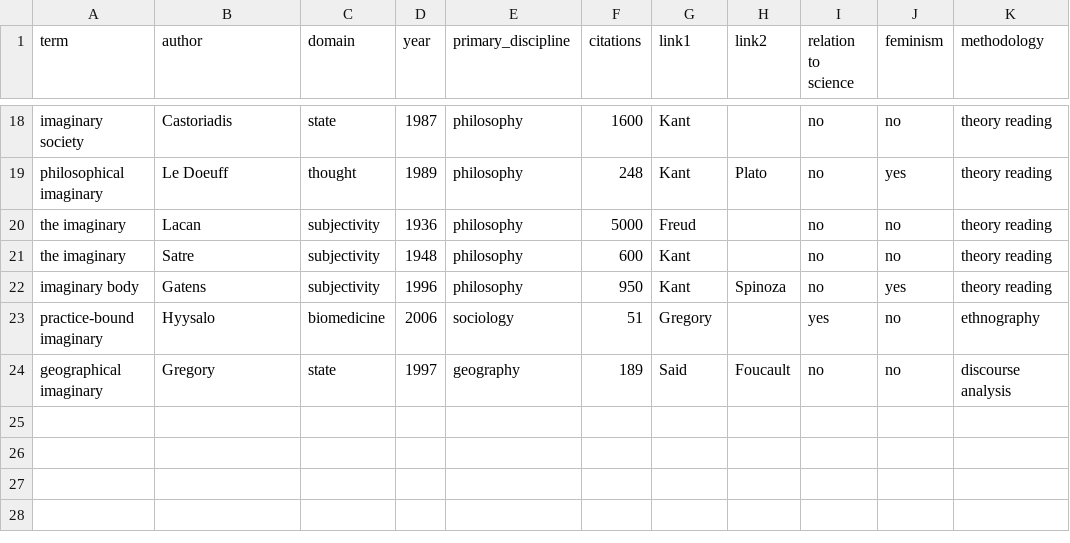
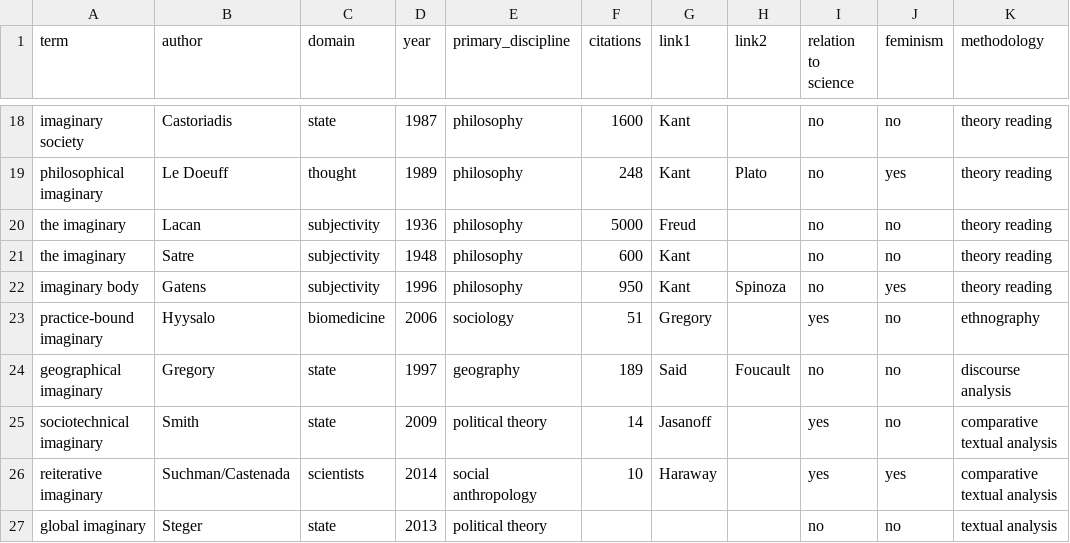
Before and after one commit to rian39/imaginaries, a CSV file: imaginary_data.csv, drawn as a sheet; only a part is shown, gaps mark what is left out; the diff names each change by its address in the sheet, - before the commit and + after, or states it on an @@ line.

```diff
--- a/imaginary_data.csv
+++ b/imaginary_data.csv
+row 25: sociotechnical imaginary | Smith | state | 2009 | political theory | 14 | Jasanoff |  | yes | no | comparative textual analysis
+row 26: reiterative imaginary | Suchman/Castenada | scientists | 2014 | social anthropology | 10 | Haraway |  | yes | yes | comparative textual analysis
+row 27: global imaginary | Steger | state | 2013 | political theory |  |  |  | no | no | textual analysis
```
Also changed, not shown: data/sts_journals.csv, 4 other files.
